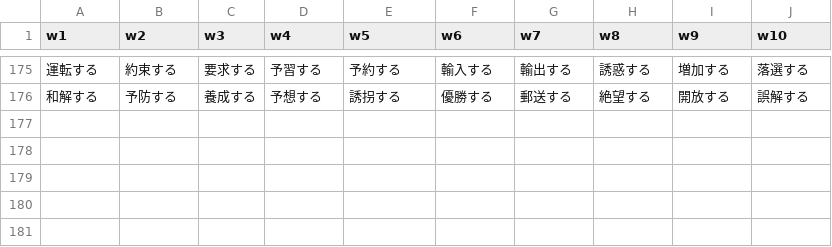
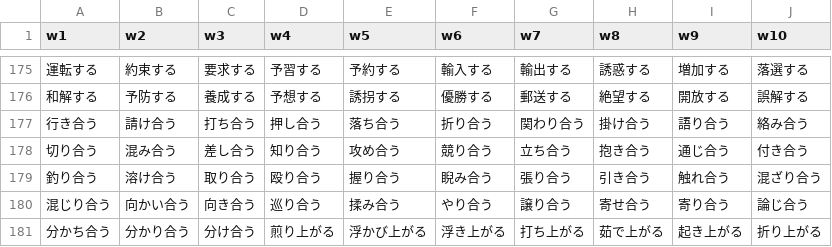
Before and after one commit to rexesian/nihongo, a CSV file: docs/rdata/Sheet 161-VRB1.csv, drawn as a sheet; only a part is shown, gaps mark what is left out.

```diff
--- a/docs/rdata/Sheet 161-VRB1.csv
+++ b/docs/rdata/Sheet 161-VRB1.csv
@@ -176 +176,6 @@ w1,w2,w3,w4,w5,w6,w7,w8,w9,w10
 和解する,予防する,養成する,予想する,誘拐する,優勝する,郵送する,絶望する,開放する,誤解する
+行き合う,請け合う,打ち合う,押し合う,落ち合う,折り合う,関わり合う,掛け合う,語り合う,絡み合う
+切り合う,混み合う,差し合う,知り合う,攻め合う,競り合う,立ち合う,抱き合う,通じ合う,付き合う
+釣り合う,溶け合う,取り合う,殴り合う,握り合う,睨み合う,張り合う,引き合う,触れ合う,混ざり合う
+混じり合う,向かい合う,向き合う,巡り合う,揉み合う,やり合う,譲り合う,寄せ合う,寄り合う,論じ合う
+分かち合う,分かり合う,分け合う,煎り上がる,浮かび上がる,浮き上がる,打ち上がる,茹で上がる,起き上がる,折り上がる
```
Also changed, not shown: docs/rdata/Sheet 102-VRN4.csv, docs/rdata/Sheet 41-VRBS1.csv, 12 other files.
